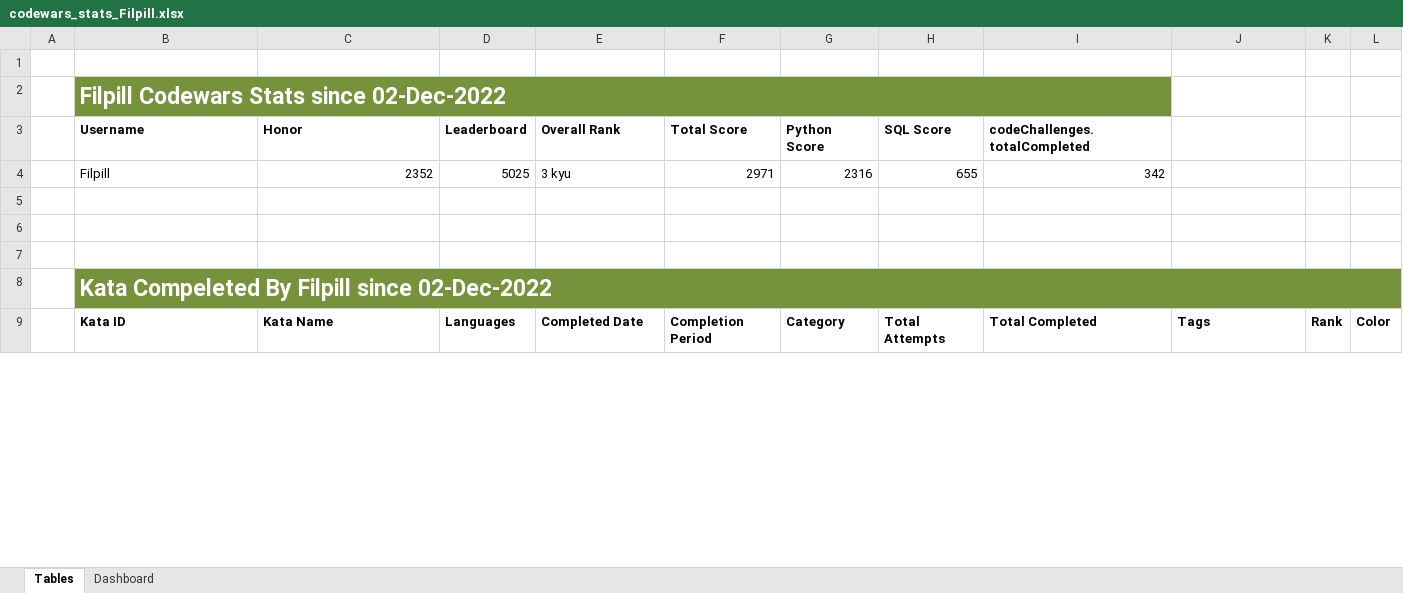
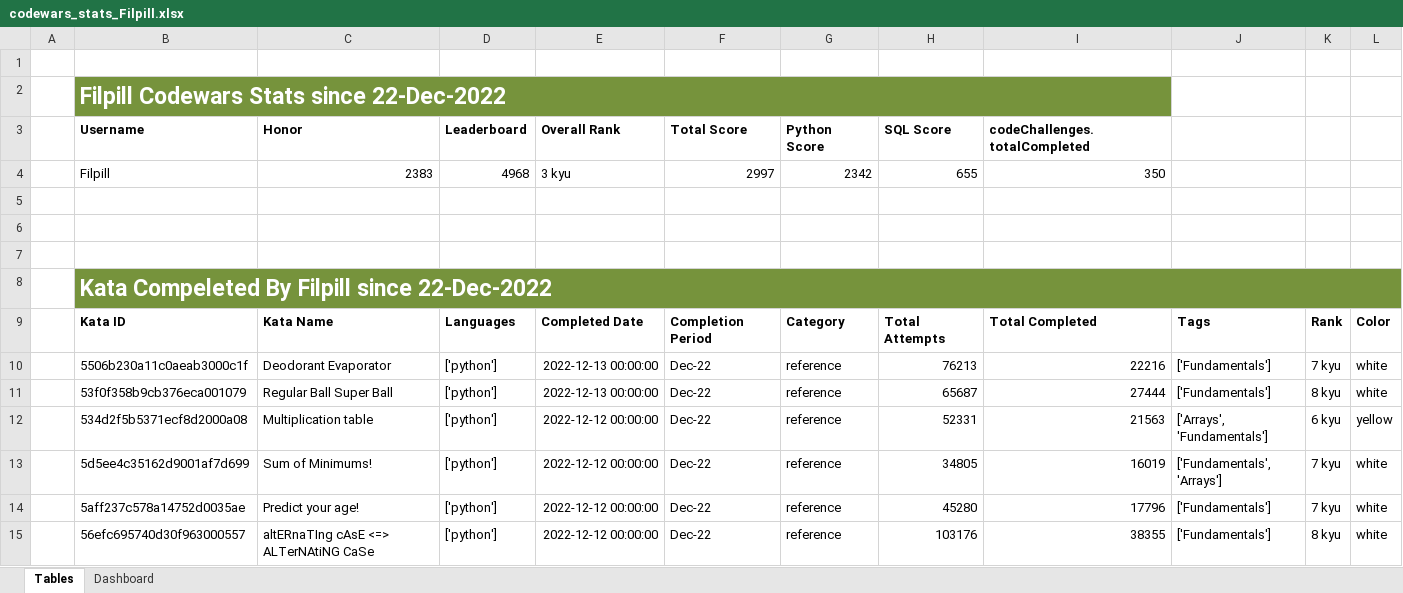
Before and after one commit to Filpill/codewars-stats, an Excel workbook: xlsx_data/codewars_stats_Filpill.xlsx, sheet Tables, drawn as a sheet; only a part is shown; values as stored, in another font and other column widths than the file's, no borders; conditional formats and table styles not drawn; the diff covers the shown part only; the diff names each change by its address in the sheet, - before the commit and + after, or states it on an @@ line.

Commit message:
refreshed data

```diff
--- a/xlsx_data/codewars_stats_Filpill.xlsx (sheet Tables)
+++ b/xlsx_data/codewars_stats_Filpill.xlsx (sheet Tables)
-B2 (Username): Filpill Codewars Stats since 02-Dec-2022
+B2 (Username): Filpill Codewars Stats since 22-Dec-2022
-C4 (Honor): 2352
+C4 (Honor): 2383
-D4 (Leaderboard): 5025
+D4 (Leaderboard): 4968
-F4 (Total Score): 2971
+F4 (Total Score): 2997
-G4 (Python Score): 2316
+G4 (Python Score): 2342
-I4 (codeChallenges.totalCompleted): 342
+I4 (codeChallenges.totalCompleted): 350
-B8 (Username): Kata Compeleted By Filpill since 02-Dec-2022
+B8 (Username): Kata Compeleted By Filpill since 22-Dec-2022
+row 10:  | 5506b230a11c0aeab3000c1f | Deodorant Evaporator | ['python'] | 2022-12-13 00:00:00 | Dec-22 | reference | 76213 | 22216 | ['Fundamentals'] | 7 kyu | white
+row 11:  | 53f0f358b9cb376eca001079 | Regular Ball Super Ball | ['python'] | 2022-12-13 00:00:00 | Dec-22 | reference | 65687 | 27444 | ['Fundamentals'] | 8 kyu | white
+row 12:  | 534d2f5b5371ecf8d2000a08 | Multiplication table | ['python'] | 2022-12-12 00:00:00 | Dec-22 | reference | 52331 | 21563 | ['Arrays', 'Fundamentals'] | 6 kyu | yellow
+row 13:  | 5d5ee4c35162d9001af7d699 | Sum of Minimums! | ['python'] | 2022-12-12 00:00:00 | Dec-22 | reference | 34805 | 16019 | ['Fundamentals', 'Arrays'] | 7 kyu | white
+row 14:  | 5aff237c578a14752d0035ae | Predict your age! | ['python'] | 2022-12-12 00:00:00 | Dec-22 | reference | 45280 | 17796 | ['Fundamentals'] | 7 kyu | white
+row 15:  | 56efc695740d30f963000557 | altERnaTIng cAsE <=> ALTerNAtiNG CaSe | ['python'] | 2022-12-12 00:00:00 | Dec-22 | reference | 103176 | 38355 | ['Fundamentals'] | 8 kyu | white
```
Also changed, not shown: 2 added rows and 683 edited cells elsewhere in this sheet, charts or pictures, 12 other files.
